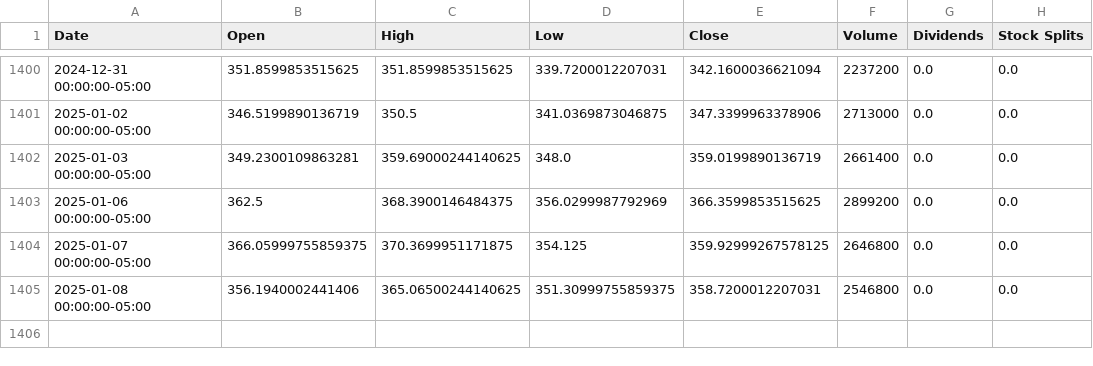
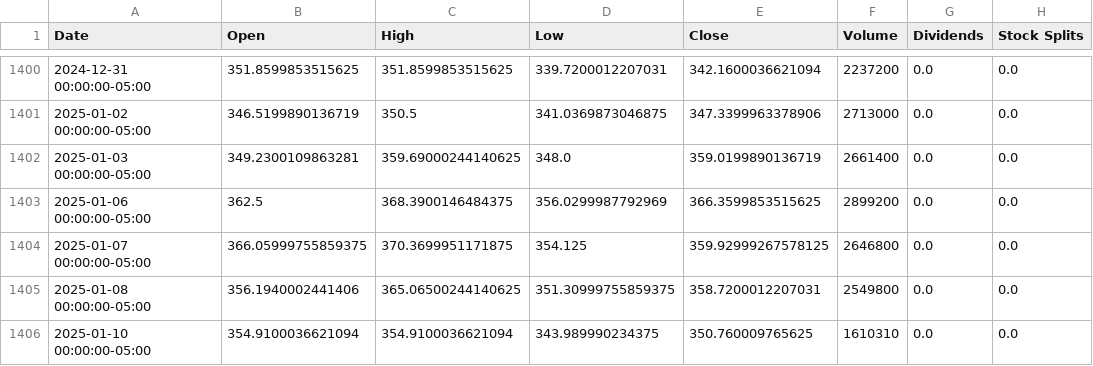
Before and after one commit to sebst/thatus-wi-2024-stocks, a CSV file: data/CRWD.csv, drawn as a sheet; only a part is shown, gaps mark what is left out.

Commit message:
Update stock data

```diff
--- a/data/CRWD.csv
+++ b/data/CRWD.csv
@@ -1404,2 +1404,3 @@ Date,Open,High,Low,Close,Volume,Dividends,Stock Splits
 2025-01-07 00:00:00-05:00,366.05999755859375,370.3699951171875,354.125,359.92999267578125,2646800,0.0,0.0
-2025-01-08 00:00:00-05:00,356.1940002441406,365.06500244140625,351.30999755859375,358.7200012207031,2546800,0.0,0.0
+2025-01-08 00:00:00-05:00,356.1940002441406,365.06500244140625,351.30999755859375,358.7200012207031,2549800,0.0,0.0
+2025-01-10 00:00:00-05:00,354.9100036621094,354.9100036621094,343.989990234375,350.760009765625,1610310,0.0,0.0
```
Also changed, not shown: 5 other files.
